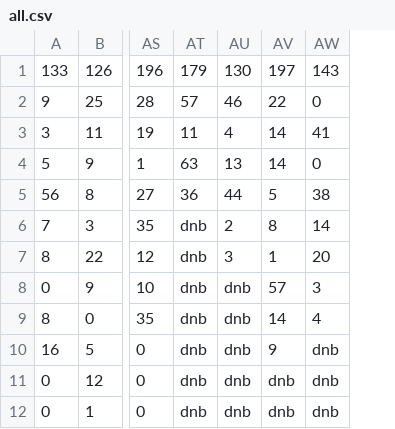
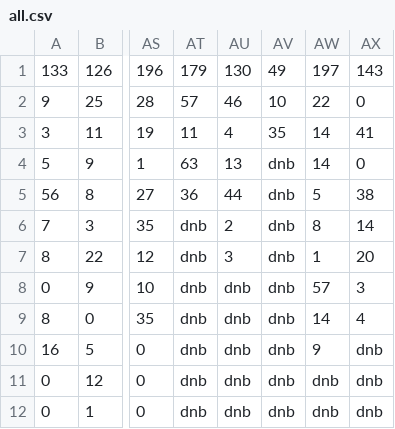
Before and after one commit to RileyEv/cricket-fantasy-league, a CSV file: all.csv, drawn as a sheet; only a part is shown, gaps mark what is left out; the diff names each change by its address in the sheet, - before the commit and + after, or states it on an @@ line.

```diff
--- a/all.csv
+++ b/all.csv
+column AV, rows 1-12: 49 | 10 | 35 | dnb | dnb | dnb | dnb | dnb | dnb | dnb | dnb | dnb
```
Also changed, not shown: 7 other files.
